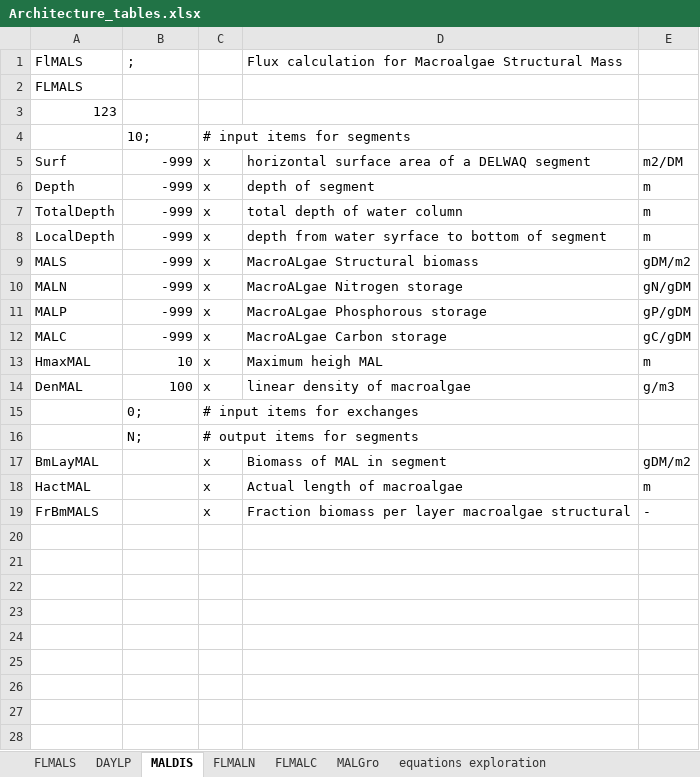
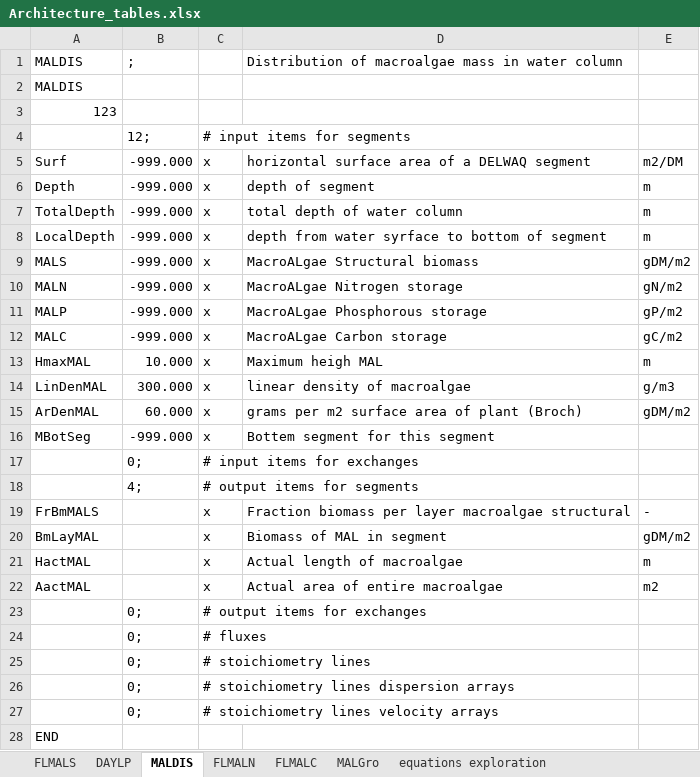
Before and after one commit to RSchueder/MALG, an Excel workbook: documentation/Architecture_tables.xlsx, sheet MALDIS, drawn as a sheet; values as stored, in another font and other column widths than the file's, no borders; addresses are those after the commit; the diff names each change by its address in the sheet, - before the commit and + after, or states it on an @@ line.

Commit message:
unit change for storage variables
All substances in DELWAQ need to be g/m3 or g/m2. Storage variables were gX/gDM. This will not work for the fluxes. Thus the units must be converted to gX/gDM at the beginning of the subroutine for the sake of equations and constants, and then fed back to gX/m3 in the fluxes.

```diff
--- a/documentation/Architecture_tables.xlsx (sheet MALDIS)
+++ b/documentation/Architecture_tables.xlsx (sheet MALDIS)
-A1: FlMALS
+A1: MALDIS
-D1: Flux calculation for Macroalgae Structural Mass
+D1: Distribution of macroalgae mass in water column
-A2: FLMALS
+A2: MALDIS
-B4: 10;
+B4: 12;
-B5:B12: -999
+B5:B12: -999.000
-E10: gN/gDM
+E10: gN/m2
-E11: gP/gDM
+E11: gP/m2
-E12: gC/gDM
+E12: gC/m2
-B13: 10
+B13: 10.000
-A14: DenMAL
+A14: LinDenMAL
-B14: 100
+B14: 300.000
+row 15: ArDenMAL | 60.000 | x | grams per m2 surface area of plant (Broch) | gDM/m2
+row 16: MBotSeg | -999.000 | x | Bottem segment for this segment
-B18: N;
+B18: 4;
+row 22: AactMAL |  | x | Actual area of entire macroalgae | m2
+row 23:  | 0; | # output items for exchanges
+row 24:  | 0; | # fluxes
+row 25:  | 0; | # stoichiometry lines
+row 26:  | 0; | # stoichiometry lines dispersion arrays
+row 27:  | 0; | # stoichiometry lines velocity arrays
+row 28: END
```
Also changed, not shown: sheet MALGro, sheet FLMALC, sheet FLMALS, sheet FLMALN, sheet DAYLP, formulas that keep their value, charts or pictures, 9 other files.
